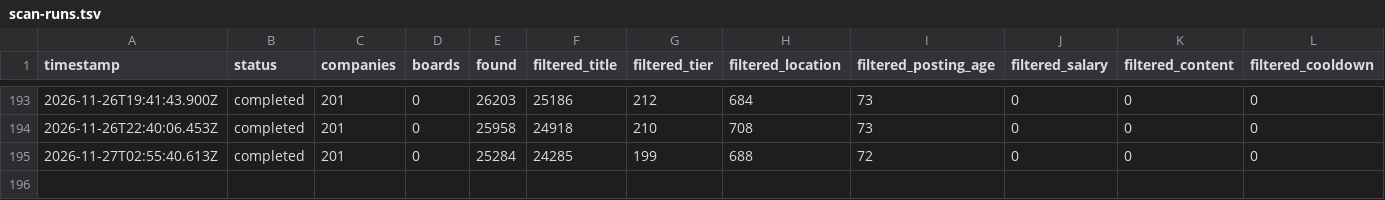
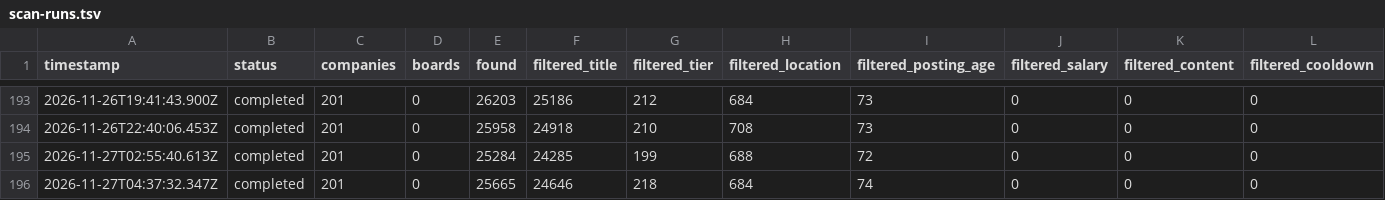
Before and after one commit to choudharyayushi655-web/Finance-, a TSV file: data/scan-runs.tsv, drawn as a sheet; only a part is shown, gaps mark what is left out; rows hold the shown columns only; the diff names each change by its address in the sheet, - before the commit and + after, or states it on an @@ line.

Commit message:
scan 2026-11-27T04:42Z

```diff
--- a/data/scan-runs.tsv
+++ b/data/scan-runs.tsv
+row 196: 2026-11-27T04:37:32.347Z | completed | 201 | 0 | 25665 | 24646 | 218 | 684 | 74 | 0 | 0 | 0
```
Also changed, not shown: 11 other files.
